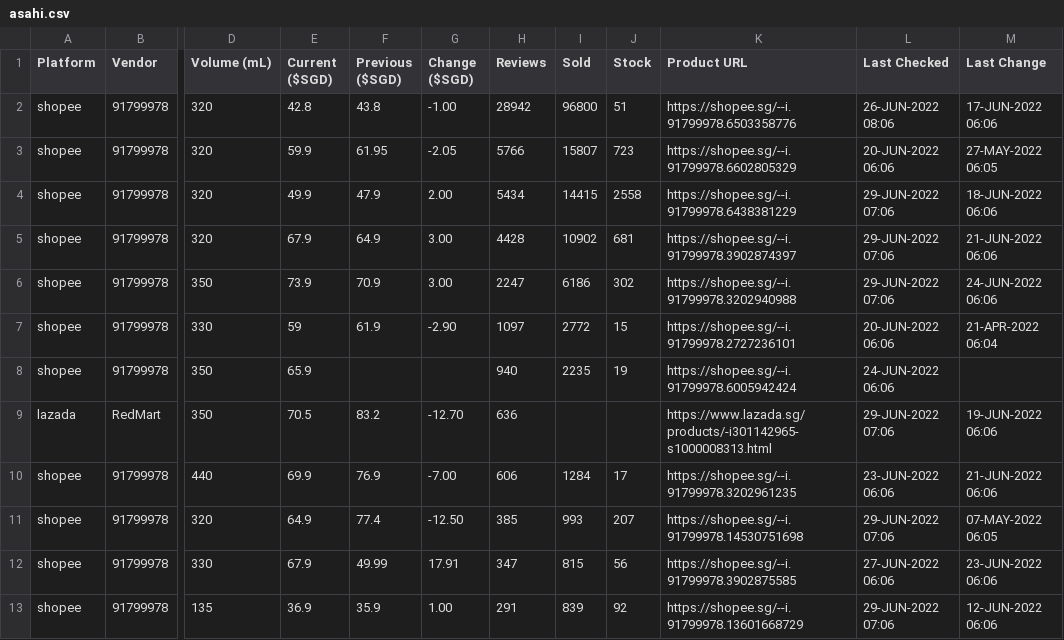
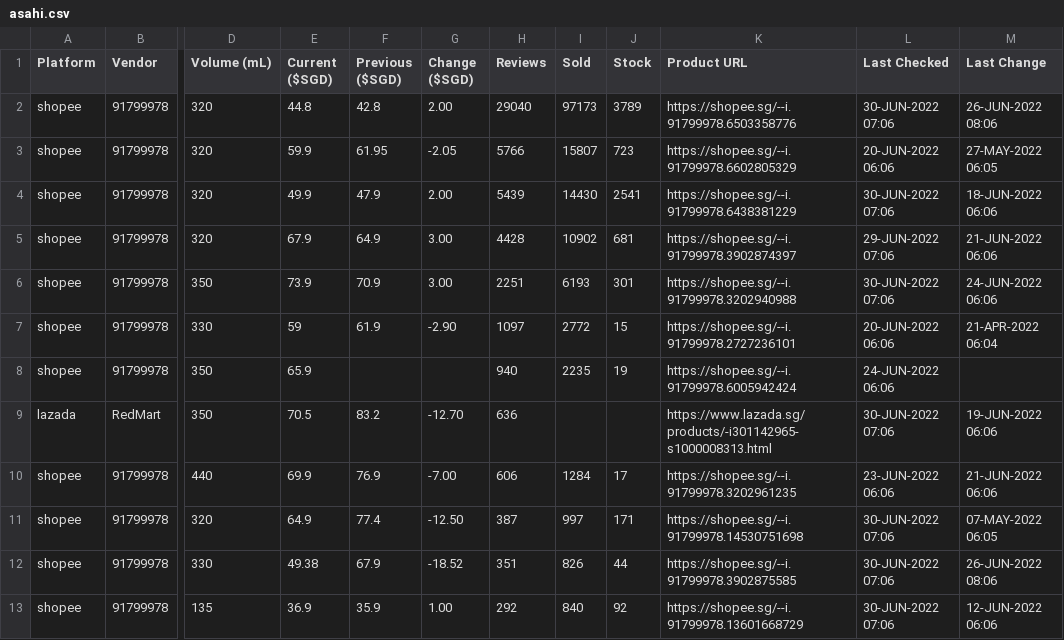
Before and after one commit to ngshiheng/fareview, a CSV file: data/asahi.csv, drawn as a sheet; only a part is shown, gaps mark what is left out; the diff covers the shown part only; the diff names each change by its address in the sheet, - before the commit and + after, or states it on an @@ line.

```diff
--- a/data/asahi.csv
+++ b/data/asahi.csv
-E2 (Current ($SGD)): 42.8
+E2 (Current ($SGD)): 44.8
-F2 (Previous ($SGD)): 43.8
+F2 (Previous ($SGD)): 42.8
-G2 (Change ($SGD)): -1.00
+G2 (Change ($SGD)): 2.00
-H2 (Reviews): 28942
+H2 (Reviews): 29040
-I2 (Sold): 96800
+I2 (Sold): 97173
-J2 (Stock): 51
+J2 (Stock): 3789
-L2 (Last Checked): 26-JUN-2022 08:06
+L2 (Last Checked): 30-JUN-2022 07:06
-M2 (Last Change): 17-JUN-2022 06:06
+M2 (Last Change): 26-JUN-2022 08:06
-H4 (Reviews): 5434
+H4 (Reviews): 5439
-I4 (Sold): 14415
+I4 (Sold): 14430
-J4 (Stock): 2558
+J4 (Stock): 2541
-L4 (Last Checked): 29-JUN-2022 07:06
+L4 (Last Checked): 30-JUN-2022 07:06
-H6 (Reviews): 2247
+H6 (Reviews): 2251
-I6 (Sold): 6186
+I6 (Sold): 6193
-J6 (Stock): 302
+J6 (Stock): 301
-L6 (Last Checked): 29-JUN-2022 07:06
+L6 (Last Checked): 30-JUN-2022 07:06
-L9 (Last Checked): 29-JUN-2022 07:06
+L9 (Last Checked): 30-JUN-2022 07:06
-H11 (Reviews): 385
+H11 (Reviews): 387
-I11 (Sold): 993
+I11 (Sold): 997
-J11 (Stock): 207
+J11 (Stock): 171
-L11 (Last Checked): 29-JUN-2022 07:06
+L11 (Last Checked): 30-JUN-2022 07:06
-E12 (Current ($SGD)): 67.9
+E12 (Current ($SGD)): 49.38
-F12 (Previous ($SGD)): 49.99
+F12 (Previous ($SGD)): 67.9
-G12 (Change ($SGD)): 17.91
+G12 (Change ($SGD)): -18.52
-H12 (Reviews): 347
+H12 (Reviews): 351
-I12 (Sold): 815
+I12 (Sold): 826
-J12 (Stock): 56
+J12 (Stock): 44
-L12 (Last Checked): 27-JUN-2022 06:06
+L12 (Last Checked): 30-JUN-2022 07:06
-M12 (Last Change): 23-JUN-2022 06:06
+M12 (Last Change): 26-JUN-2022 08:06
-H13 (Reviews): 291
+H13 (Reviews): 292
-I13 (Sold): 839
+I13 (Sold): 840
-L13 (Last Checked): 29-JUN-2022 07:06
+L13 (Last Checked): 30-JUN-2022 07:06
```
Also changed, not shown: 21 edited cells elsewhere in this file, data/carlsberg.csv, data/guinness.csv, 2 other files.
